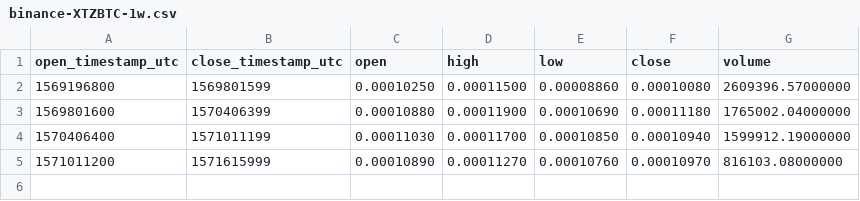
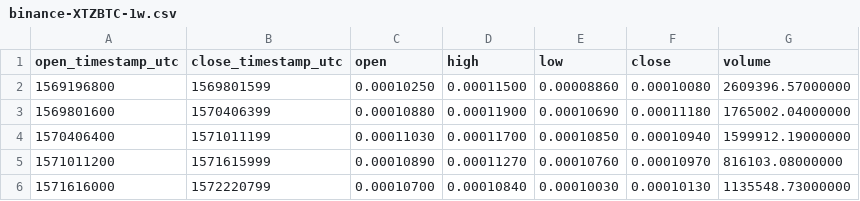
Before and after one commit to cryptobigbro/binance-XTZBTC, a CSV file: binance-XTZBTC-1w.csv, drawn as a sheet; the diff names each change by its address in the sheet, - before the commit and + after, or states it on an @@ line.

```diff
--- a/binance-XTZBTC-1w.csv
+++ b/binance-XTZBTC-1w.csv
+row 6: 1571616000 | 1572220799 | 0.00010700 | 0.00010840 | 0.00010030 | 0.00010130 | 1135548.73000000
```
Also changed, not shown: binance-XTZBTC-1d.csv, binance-XTZBTC-1h.csv, 1 other file.
